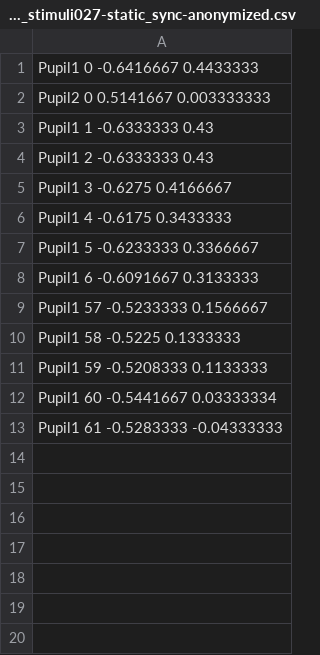
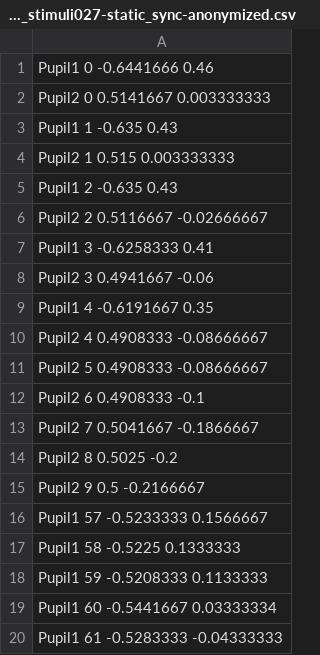
Before and after one commit to everymind/SurprisingMinds-Analysis, a CSV file: Preprocessing/Annotate/annotations/SurprisingMinds_2017-07-13_annotations/2017-07-13_15-00-28_stimuli027-static_sync-anonymized.csv, drawn as a sheet.

Commit message:
final draft of vid annotator
final draft of video annotator, customized for annotating Surprising
Minds videos. Also, initial annotations.

```diff
--- a/Preprocessing/Annotate/annotations/SurprisingMinds_2017-07-13_annotations/2017-07-13_15-00-28_stimuli027-static_sync-anonymized.csv
+++ b/Preprocessing/Annotate/annotations/SurprisingMinds_2017-07-13_annotations/2017-07-13_15-00-28_stimuli027-static_sync-anonymized.csv
@@ -1,9 +1,16 @@
-Pupil1 0 -0.6416667 0.4433333
+Pupil1 0 -0.6441666 0.46
 Pupil2 0 0.5141667 0.003333333
-Pupil1 1 -0.6333333 0.43
-Pupil1 2 -0.6333333 0.43
-Pupil1 3 -0.6275 0.4166667
-Pupil1 4 -0.6175 0.3433333
-Pupil1 5 -0.6233333 0.3366667
-Pupil1 6 -0.6091667 0.3133333
+Pupil1 1 -0.635 0.43
+Pupil2 1 0.515 0.003333333
+Pupil1 2 -0.635 0.43
+Pupil2 2 0.5116667 -0.02666667
+Pupil1 3 -0.6258333 0.41
+Pupil2 3 0.4941667 -0.06
+Pupil1 4 -0.6191667 0.35
+Pupil2 4 0.4908333 -0.08666667
+Pupil2 5 0.4908333 -0.08666667
+Pupil2 6 0.4908333 -0.1
+Pupil2 7 0.5041667 -0.1866667
+Pupil2 8 0.5025 -0.2
+Pupil2 9 0.5 -0.2166667
 Pupil1 57 -0.5233333 0.1566667
```
Also changed, not shown: 4 other files.
